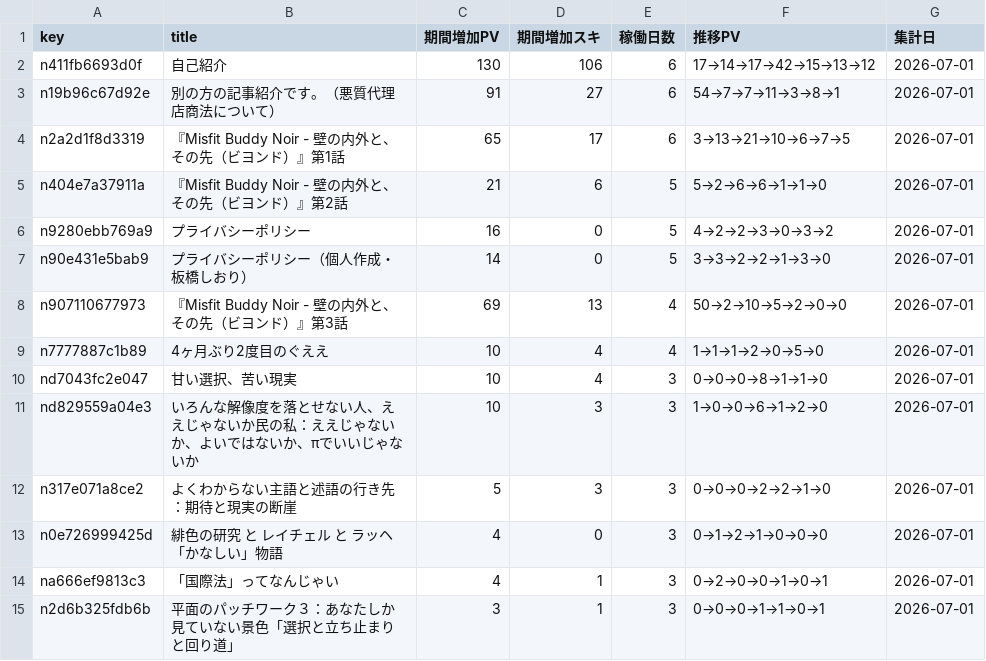
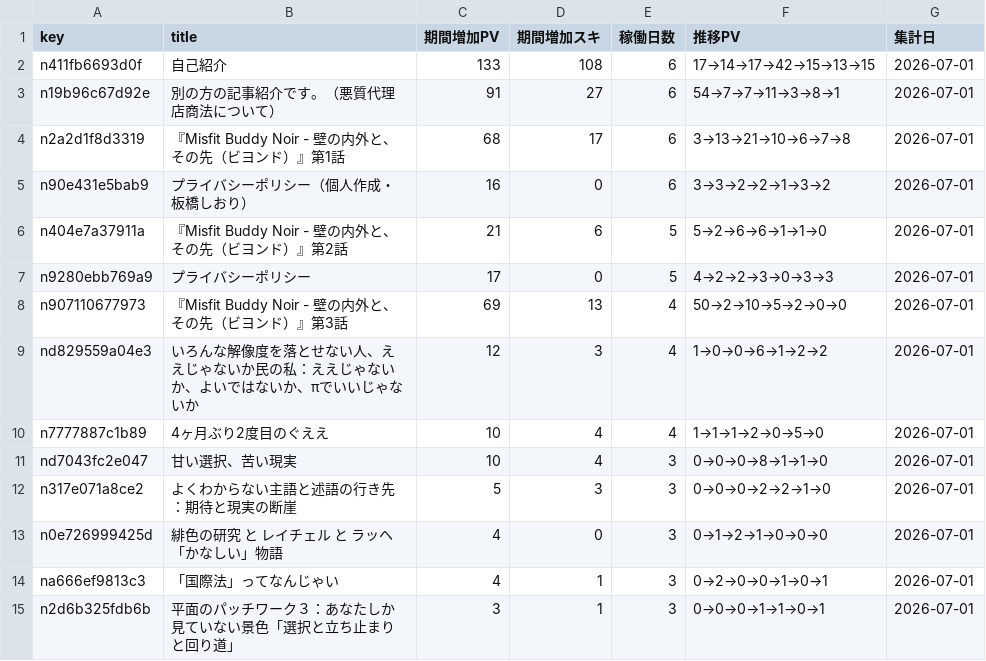
Before and after one commit to ganden0807-collab/note-stats-tracker, a CSV file: data/asset_articles.csv, drawn as a sheet.

```diff
--- a/data/asset_articles.csv
+++ b/data/asset_articles.csv
@@ -1,12 +1,12 @@
 key,title,期間増加PV,期間増加スキ,稼働日数,推移PV,集計日
-n411fb6693d0f,自己紹介,130,106,6,17→14→17→42→15→13→12,2026-07-01
+n411fb6693d0f,自己紹介,133,108,6,17→14→17→42→15→13→15,2026-07-01
 n19b96c67d92e,別の方の記事紹介です。（悪質代理店商法について）,91,27,6,54→7→7→11→3→8→1,2026-07-01
-n2a2d1f8d3319,『Misfit Buddy Noir - 壁の内外と、その先（ビヨンド）』第1話,65,17,6,3→13→21→10→6→7→5,2026-07-01
+n2a2d1f8d3319,『Misfit Buddy Noir - 壁の内外と、その先（ビヨンド）』第1話,68,17,6,3→13→21→10→6→7→8,2026-07-01
+n90e431e5bab9,プライバシーポリシー（個人作成・板橋しおり）,16,0,6,3→3→2→2→1→3→2,2026-07-01
 n404e7a37911a,『Misfit Buddy Noir - 壁の内外と、その先（ビヨンド）』第2話,21,6,5,5→2→6→6→1→1→0,2026-07-01
-n9280ebb769a9,プライバシーポリシー,16,0,5,4→2→2→3→0→3→2,2026-07-01
-n90e431e5bab9,プライバシーポリシー（個人作成・板橋しおり）,14,0,5,3→3→2→2→1→3→0,2026-07-01
+n9280ebb769a9,プライバシーポリシー,17,0,5,4→2→2→3→0→3→3,2026-07-01
 n907110677973,『Misfit Buddy Noir - 壁の内外と、その先（ビヨンド）』第3話,69,13,4,50→2→10→5→2→0→0,2026-07-01
+nd829559a04e3,いろんな解像度を落とせない人、ええじゃないか民の私：ええじゃないか、よいではないか、πでいいじゃないか,12,3,4,1→0→0→6→1→2→2,2026-07-01
 n7777887c1b89,4ヶ月ぶり2度目のぐええ　,10,4,4,1→1→1→2→0→5→0,2026-07-01
 nd7043fc2e047,甘い選択、苦い現実,10,4,3,0→0→0→8→1→1→0,2026-07-01
-nd829559a04e3,いろんな解像度を落とせない人、ええじゃないか民の私：ええじゃないか、よいではないか、πでいいじゃないか,10,3,3,1→0→0→6→1→2→0,2026-07-01
 n317e071a8ce2,よくわからない主語と述語の行き先：期待と現実の断崖,5,3,3,0→0→0→2→2→1→0,2026-07-01
```
Also changed, not shown: data/daily_summary.csv, data/followers.csv, 3 other files.
